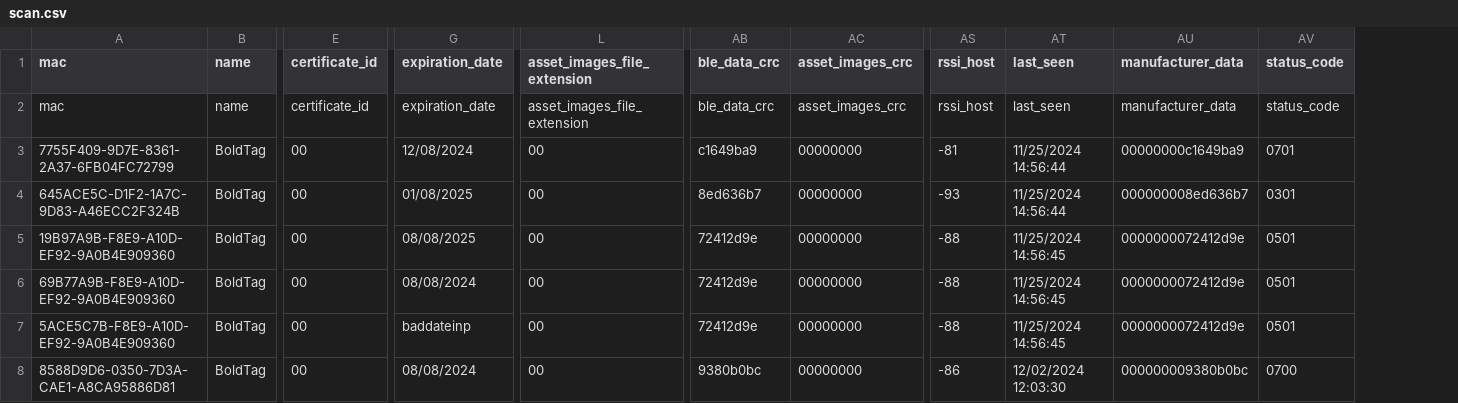
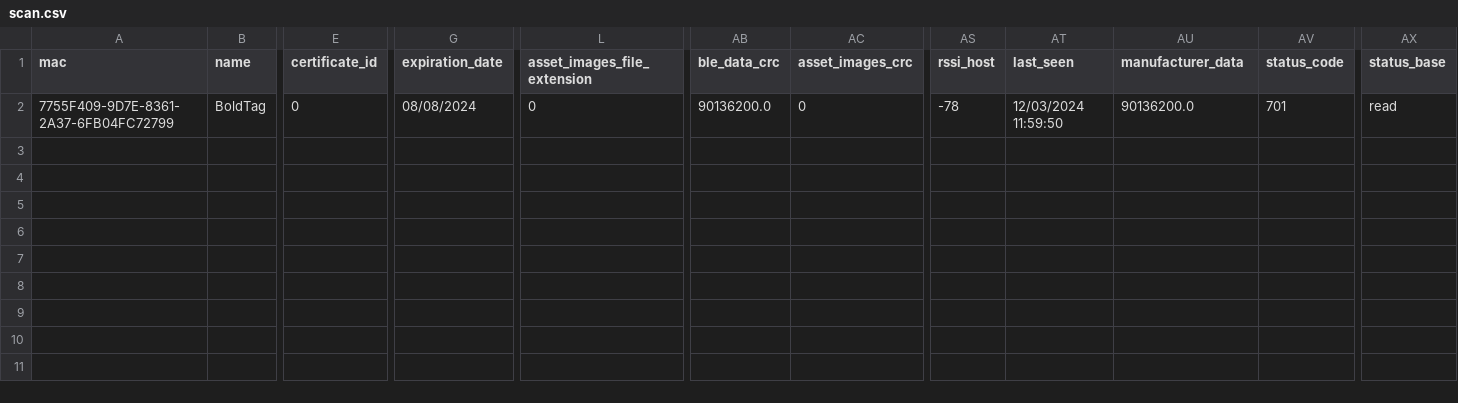
Before and after one commit to raquel-tgs/MyWebApp, a CSV file: c:/tgspoc/scan.csv, drawn as a sheet; only a part is shown, gaps mark what is left out; removed rows and columns are numbered as before the commit, all else as after; rows hold the shown columns only; the diff names each change by its address in the sheet, - before the commit and + after, or states it on an @@ line.

Commit message:
Add base status

```diff
--- a/c:/tgspoc/scan.csv
+++ b/c:/tgspoc/scan.csv
+column AX (status_base), row 2: read
-row 2: mac | name | certificate_id | expiration_date | asset_images_file_extension | ble_data_crc | asset_images_crc | rssi_host | last_seen | manufacturer_data | status_code
-E2 (certificate_id): 00
+E2 (certificate_id): 0
-G2 (expiration_date): 12/08/2024
+G2 (expiration_date): 08/08/2024
-L2 (asset_images_file_extension): 00
+L2 (asset_images_file_extension): 0
-AB2 (ble_data_crc): c1649ba9
+AB2 (ble_data_crc): 90136200.0
-AC2 (asset_images_crc): 00000000
+AC2 (asset_images_crc): 0
-AS2 (rssi_host): -81
+AS2 (rssi_host): -78
-AT2 (last_seen): 11/25/2024 14:56:44
+AT2 (last_seen): 12/03/2024 11:59:50
-AU2 (manufacturer_data): 00000000c1649ba9
+AU2 (manufacturer_data): 90136200.0
-AV2 (status_code): 0701
+AV2 (status_code): 701
-row 4: 645ACE5C-D1F2-1A7C-9D83-A46ECC2F324B | BoldTag | 00 | 01/08/2025 | 00 | 8ed636b7 | 00000000 | -93 | 11/25/2024 14:56:44 | 000000008ed636b7 | 0301
-row 5: 19B97A9B-F8E9-A10D-EF92-9A0B4E909360 | BoldTag | 00 | 08/08/2025 | 00 | 72412d9e | 00000000 | -88 | 11/25/2024 14:56:45 | 0000000072412d9e | 0501
-row 6: 69B77A9B-F8E9-A10D-EF92-9A0B4E909360 | BoldTag | 00 | 08/08/2024 | 00 | 72412d9e | 00000000 | -88 | 11/25/2024 14:56:45 | 0000000072412d9e | 0501
-row 7: 5ACE5C7B-F8E9-A10D-EF92-9A0B4E909360 | BoldTag | 00 | baddateinp | 00 | 72412d9e | 00000000 | -88 | 11/25/2024 14:56:45 | 0000000072412d9e | 0501
-row 8: 8588D9D6-0350-7D3A-CAE1-A8CA95886D81 | BoldTag | 00 | 08/08/2024 | 00 | 9380b0bc | 00000000 | -86 | 12/02/2024 12:03:30 | 000000009380b0bc | 0700
```
Also changed, not shown: 6 other files.
